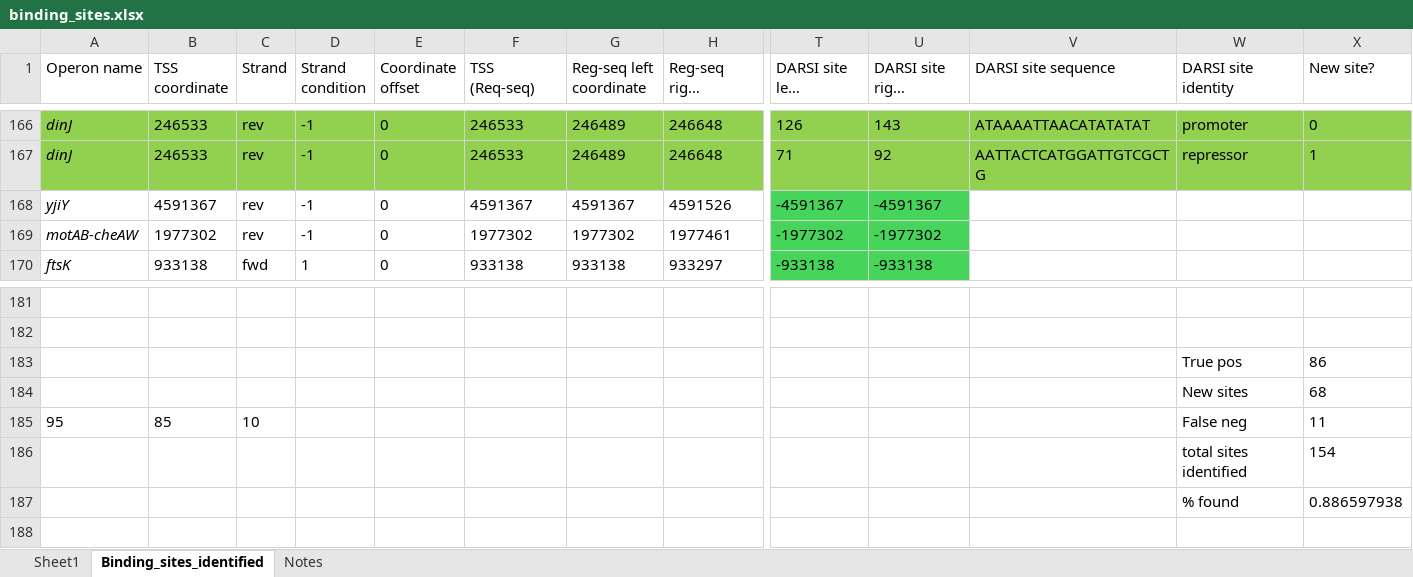
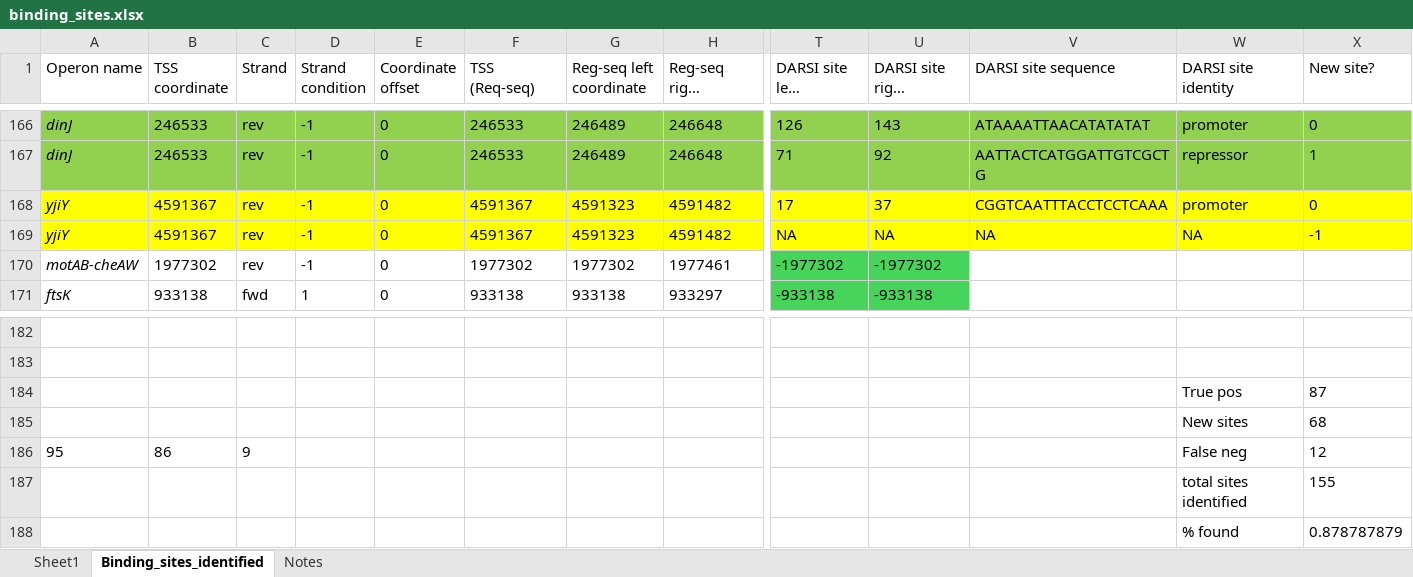
Before and after one commit to armankarshenas/DARSI, an Excel workbook: data/binding_sites.xlsx, sheet Binding_sites_identified, drawn as a sheet; only a part is shown, gaps mark what is left out; long unchanged cells end in …; values as stored, in another font and other column widths than the file's, no borders; removed rows and columns are numbered as before the commit, all else as after; rows hold the shown columns only; the diff names each change by its address in the sheet, - before the commit and + after, or states it on an @@ line.

```diff
--- a/data/binding_sites.xlsx (sheet Binding_sites_identified)
+++ b/data/binding_sites.xlsx (sheet Binding_sites_identified)
-row 168: yjiY | 4591367 | rev | -1 | 0 | 4591367 | 4591367 | 4591526 | -4591367 | -4591367
+row 168: yjiY | 4591367 | rev | -1 | 0 | 4591367 | 4591323 | 4591482 | 17 | 37 | CGGTCAATTTACCTCCTCAAA | promoter | 0
+row 169: yjiY | 4591367 | rev | -1 | 0 | 4591367 | 4591323 | 4591482 | NA | NA | NA | NA | -1
-X184 (New site?): 86
+X184 (New site?): 87
-B186 (TSS coordinate): 85
+B186 (TSS coordinate): 86
-C186 (Strand): 10
+C186 (Strand): 9
-X186 (New site?): 11
+X186 (New site?): 12
-X187 (New site?): 154
+X187 (New site?): 155
-X188 (New site?): 0.886597938
+X188 (New site?): 0.878787879
```
Also changed, not shown: formulas that keep their value, 5 other files.
